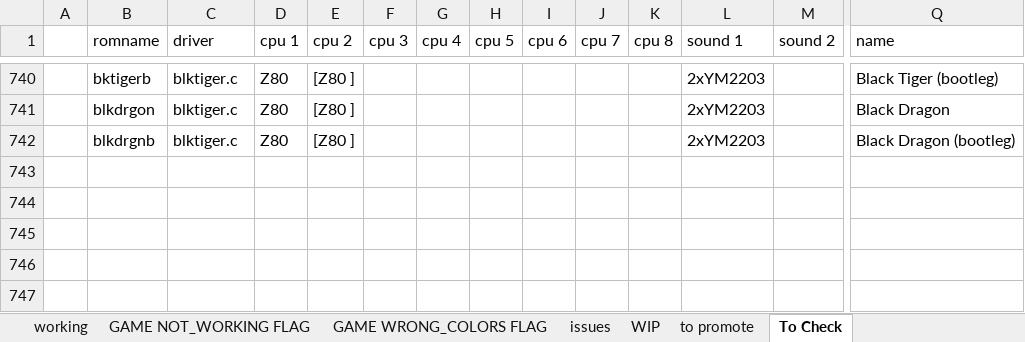
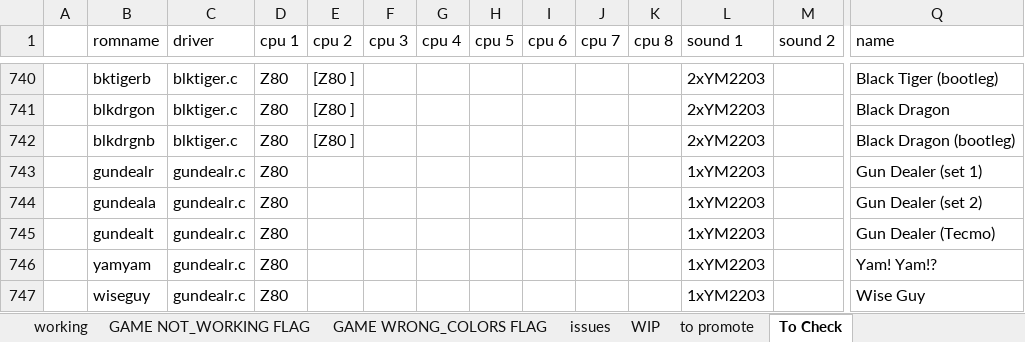
Before and after one commit to javaemus/arcoflex056, an Excel workbook: compatibility_list.xlsx, sheet To Check, drawn as a sheet; only a part is shown, gaps mark what is left out; values as stored, in another font and other column widths than the file's, no borders; rows hold the shown columns only; the diff names each change by its address in the sheet, - before the commit and + after, or states it on an @@ line.

Commit message:
added gundealr full-working driver

```diff
--- a/compatibility_list.xlsx (sheet To Check)
+++ b/compatibility_list.xlsx (sheet To Check)
+row 743:  | gundealr | gundealr.c | Z80 |  |  |  |  |  |  |  | 1xYM2203 |  | Gun Dealer (set 1)
+row 744:  | gundeala | gundealr.c | Z80 |  |  |  |  |  |  |  | 1xYM2203 |  | Gun Dealer (set 2)
+row 745:  | gundealt | gundealr.c | Z80 |  |  |  |  |  |  |  | 1xYM2203 |  | Gun Dealer (Tecmo)
+row 746:  | yamyam | gundealr.c | Z80 |  |  |  |  |  |  |  | 1xYM2203 |  | Yam! Yam!?
+row 747:  | wiseguy | gundealr.c | Z80 |  |  |  |  |  |  |  | 1xYM2203 |  | Wise Guy
```
Also changed, not shown: sheet WIP, 3 other files.
